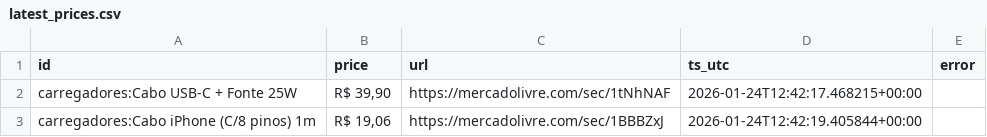
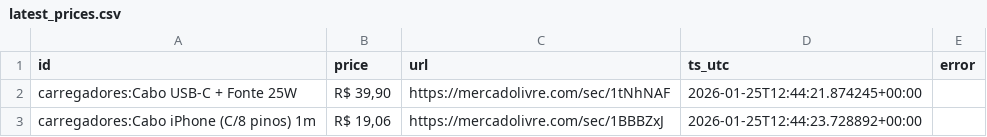
Before and after one commit to Eduardohmn/raspador, a CSV file: data/latest_prices.csv, drawn as a sheet.

```diff
--- a/data/latest_prices.csv
+++ b/data/latest_prices.csv
@@ -1,3 +1,3 @@
 id,price,url,ts_utc,error
-carregadores:Cabo USB-C + Fonte 25W,"R$ 39,90",https://mercadolivre.com/sec/1tNhNAF,2026-01-24T12:42:17.468215+00:00,
-carregadores:Cabo iPhone (C/8 pinos) 1m,"R$ 19,06",https://mercadolivre.com/sec/1BBBZxJ,2026-01-24T12:42:19.405844+00:00,
+carregadores:Cabo USB-C + Fonte 25W,"R$ 39,90",https://mercadolivre.com/sec/1tNhNAF,2026-01-25T12:44:21.874245+00:00,
+carregadores:Cabo iPhone (C/8 pinos) 1m,"R$ 19,06",https://mercadolivre.com/sec/1BBBZxJ,2026-01-25T12:44:23.728892+00:00,
```
Also changed, not shown: 1 other file.
